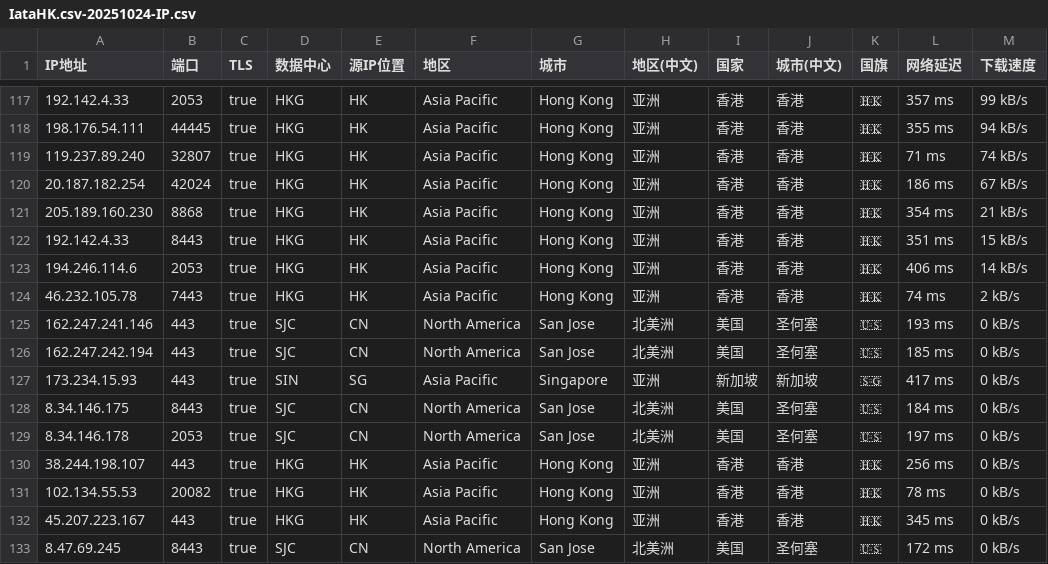
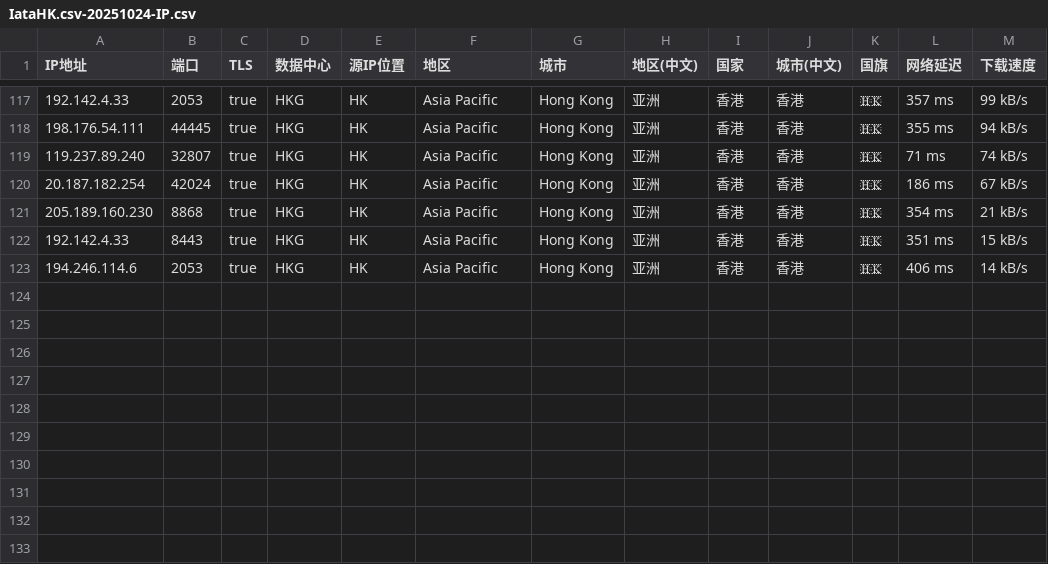
Before and after one commit to MR-DAzhi/WorkerVless2sub, a CSV file: IataHK.csv-20251024-IP.csv, drawn as a sheet; only a part is shown, gaps mark what is left out.

Commit message:
Update IataHK.csv-20251024-IP.csv

```diff
--- a/IataHK.csv-20251024-IP.csv
+++ b/IataHK.csv-20251024-IP.csv
@@ -123,11 +123 @@ IP地址,端口,TLS,数据中心,源IP位置,地区,城市,地区(中文),国家
 194.246.114.6,2053,true,HKG,HK,Asia Pacific,Hong Kong,亚洲,香港,香港,🇭🇰,406 ms,14 kB/s
-46.232.105.78,7443,true,HKG,HK,Asia Pacific,Hong Kong,亚洲,香港,香港,🇭🇰,74 ms,2 kB/s
-162.247.241.146,443,true,SJC,CN,North America,San Jose,北美洲,美国,圣何塞,🇺🇸,193 ms,0 kB/s
-162.247.242.194,443,true,SJC,CN,North America,San Jose,北美洲,美国,圣何塞,🇺🇸,185 ms,0 kB/s
-173.234.15.93,443,true,SIN,SG,Asia Pacific,Singapore,亚洲,新加坡,新加坡,🇸🇬,417 ms,0 kB/s
-8.34.146.175,8443,true,SJC,CN,North America,San Jose,北美洲,美国,圣何塞,🇺🇸,184 ms,0 kB/s
-8.34.146.178,2053,true,SJC,CN,North America,San Jose,北美洲,美国,圣何塞,🇺🇸,197 ms,0 kB/s
-38.244.198.107,443,true,HKG,HK,Asia Pacific,Hong Kong,亚洲,香港,香港,🇭🇰,256 ms,0 kB/s
-102.134.55.53,20082,true,HKG,HK,Asia Pacific,Hong Kong,亚洲,香港,香港,🇭🇰,78 ms,0 kB/s
-45.207.223.167,443,true,HKG,HK,Asia Pacific,Hong Kong,亚洲,香港,香港,🇭🇰,345 ms,0 kB/s
-8.47.69.245,8443,true,SJC,CN,North America,San Jose,北美洲,美国,圣何塞,🇺🇸,172 ms,0 kB/s
```
